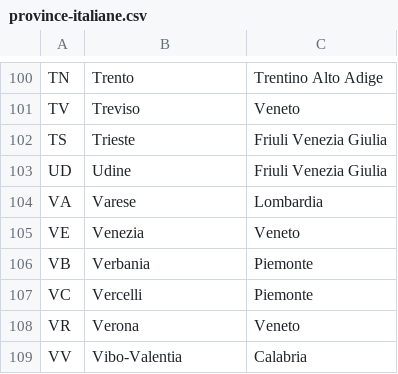
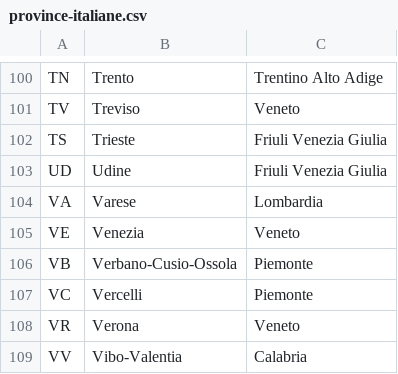
Before and after one commit to stefortezza/BW2_EpicEnergyServices, a CSV file: province-italiane.csv, drawn as a sheet; only a part is shown, gaps mark what is left out.

```diff
--- a/province-italiane.csv
+++ b/province-italiane.csv
@@ -105,3 +105,3 @@ VA;Varese;Lombardia
 VE;Venezia;Veneto
-VB;Verbania;Piemonte
+VB;Verbano-Cusio-Ossola;Piemonte
 VC;Vercelli;Piemonte
```
Also changed, not shown: 6 other files.
